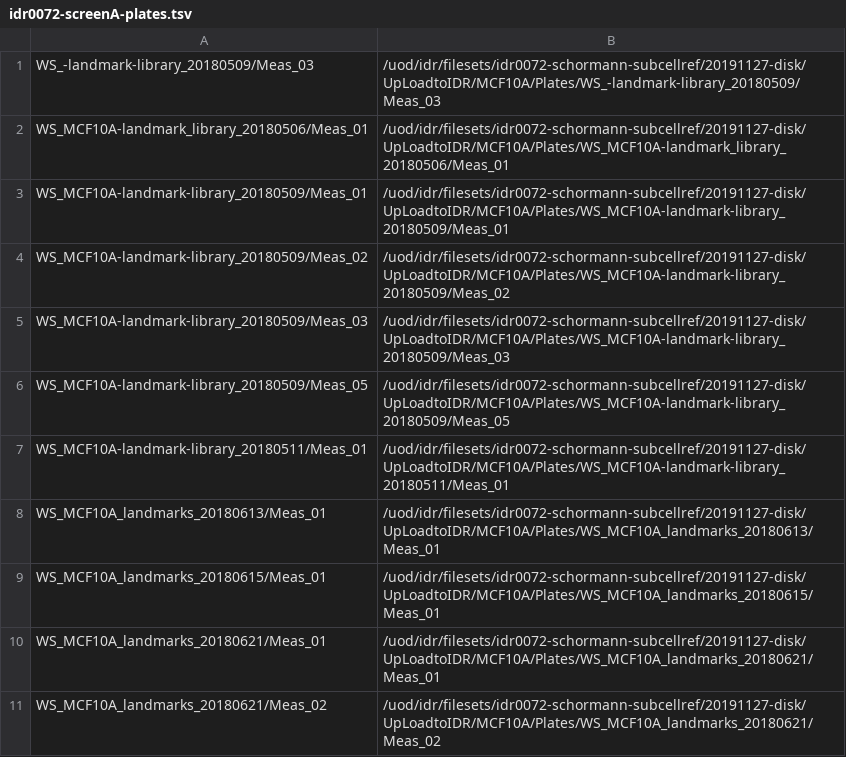
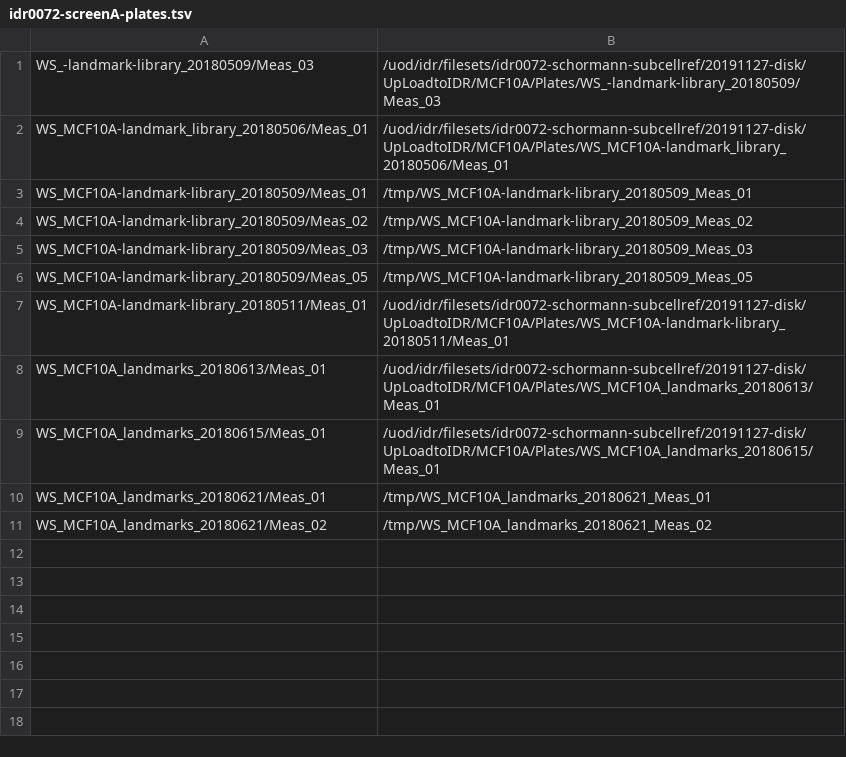
Before and after one commit to IDR/idr0072-schormann-subcellref, a TSV file: screenA/idr0072-screenA-plates.tsv, drawn as a sheet.

Commit message:
Use temporary paths for importing multi-measurement plates

```diff
--- a/screenA/idr0072-screenA-plates.tsv
+++ b/screenA/idr0072-screenA-plates.tsv
@@ -2,6 +2,6 @@ WS_-landmark-library_20180509/Meas_03	/uod/idr/filesets/idr0072-schormann-subcel
 WS_MCF10A-landmark_library_20180506/Meas_01	/uod/idr/filesets/idr0072-schormann-subcellref/20191127-disk/UpLoadtoIDR/MCF10A/Plates/WS_MCF10A-landmark_library_20180506/Meas_01
-WS_MCF10A-landmark-library_20180509/Meas_01	/uod/idr/filesets/idr0072-schormann-subcellref/20191127-disk/UpLoadtoIDR/MCF10A/Plates/WS_MCF10A-landmark-library_20180509/Meas_01
-WS_MCF10A-landmark-library_20180509/Meas_02	/uod/idr/filesets/idr0072-schormann-subcellref/20191127-disk/UpLoadtoIDR/MCF10A/Plates/WS_MCF10A-landmark-library_20180509/Meas_02
-WS_MCF10A-landmark-library_20180509/Meas_03	/uod/idr/filesets/idr0072-schormann-subcellref/20191127-disk/UpLoadtoIDR/MCF10A/Plates/WS_MCF10A-landmark-library_20180509/Meas_03
-WS_MCF10A-landmark-library_20180509/Meas_05	/uod/idr/filesets/idr0072-schormann-subcellref/20191127-disk/UpLoadtoIDR/MCF10A/Plates/WS_MCF10A-landmark-library_20180509/Meas_05
+WS_MCF10A-landmark-library_20180509/Meas_01	/tmp/WS_MCF10A-landmark-library_20180509_Meas_01
+WS_MCF10A-landmark-library_20180509/Meas_02	/tmp/WS_MCF10A-landmark-library_20180509_Meas_02
+WS_MCF10A-landmark-library_20180509/Meas_03	/tmp/WS_MCF10A-landmark-library_20180509_Meas_03
+WS_MCF10A-landmark-library_20180509/Meas_05	/tmp/WS_MCF10A-landmark-library_20180509_Meas_05
 WS_MCF10A-landmark-library_20180511/Meas_01	/uod/idr/filesets/idr0072-schormann-subcellref/20191127-disk/UpLoadtoIDR/MCF10A/Plates/WS_MCF10A-landmark-library_20180511/Meas_01
@@ -9,3 +9,3 @@ WS_MCF10A_landmarks_20180613/Meas_01	/uod/idr/filesets/idr0072-schormann-subcell
 WS_MCF10A_landmarks_20180615/Meas_01	/uod/idr/filesets/idr0072-schormann-subcellref/20191127-disk/UpLoadtoIDR/MCF10A/Plates/WS_MCF10A_landmarks_20180615/Meas_01
-WS_MCF10A_landmarks_20180621/Meas_01	/uod/idr/filesets/idr0072-schormann-subcellref/20191127-disk/UpLoadtoIDR/MCF10A/Plates/WS_MCF10A_landmarks_20180621/Meas_01
-WS_MCF10A_landmarks_20180621/Meas_02	/uod/idr/filesets/idr0072-schormann-subcellref/20191127-disk/UpLoadtoIDR/MCF10A/Plates/WS_MCF10A_landmarks_20180621/Meas_02
+WS_MCF10A_landmarks_20180621/Meas_01	/tmp/WS_MCF10A_landmarks_20180621_Meas_01
+WS_MCF10A_landmarks_20180621/Meas_02	/tmp/WS_MCF10A_landmarks_20180621_Meas_02
```
Also changed, not shown: screenB/idr0072-screenB-plates.tsv.
